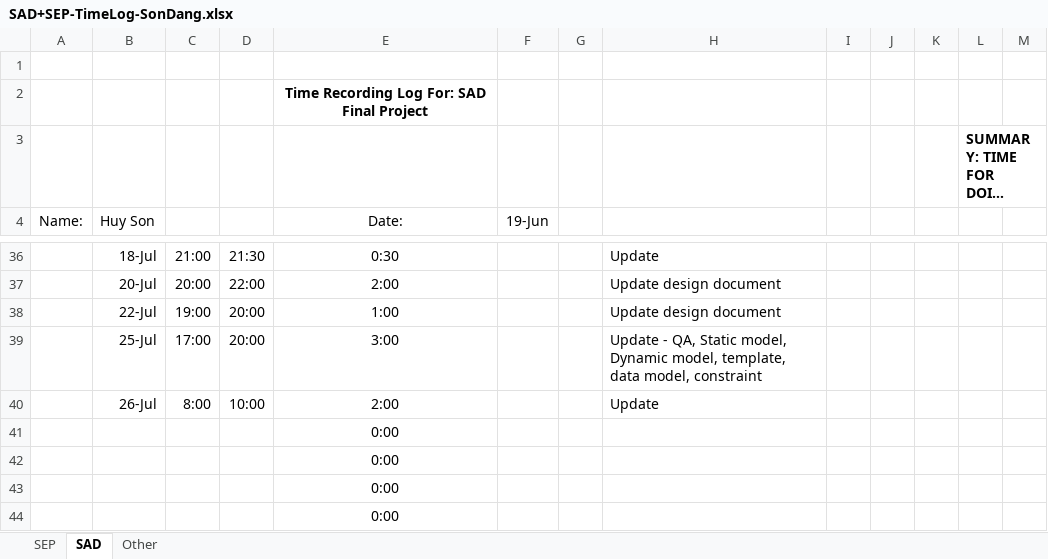
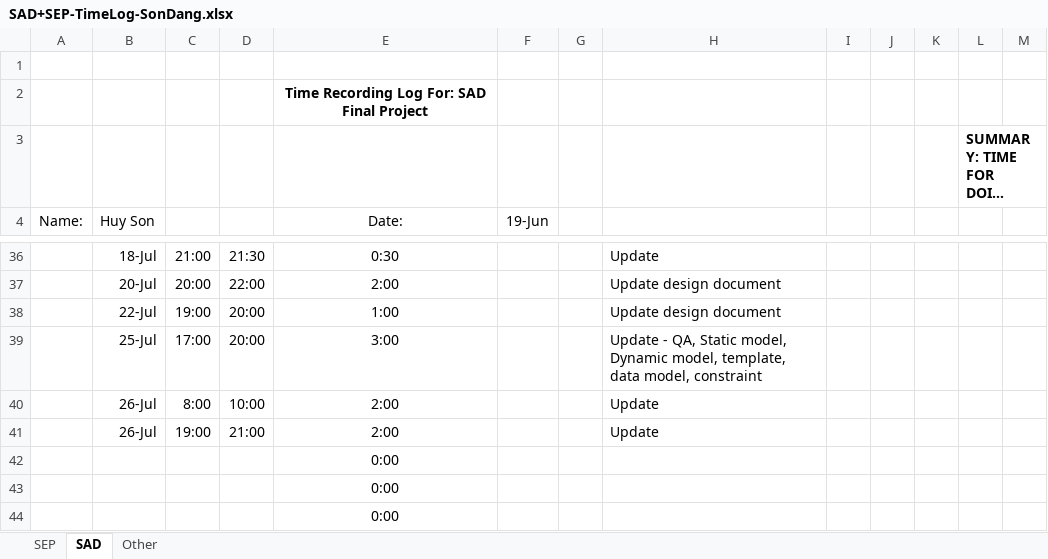
Before and after one commit to T138384/vlu-k15t1-team11, an Excel workbook: SAD - Software Architecture & Design/Rework/SAD+SEP-TimeLog-SonDang.xlsx, sheet SAD, drawn as a sheet; only a part is shown, gaps mark what is left out; long unchanged cells end in …; values as stored, in another font and other column widths than the file's, no borders; removed rows and columns are numbered as before the commit, all else as after; the diff names each change by its address in the sheet, - before the commit and + after, or states it on an @@ line.

```diff
--- a/SAD - Software Architecture & Design/Rework/SAD+SEP-TimeLog-SonDang.xlsx (sheet SAD)
+++ b/SAD - Software Architecture & Design/Rework/SAD+SEP-TimeLog-SonDang.xlsx (sheet SAD)
-row 41:  |  |  |  | 0:00
+row 41:  | 26-Jul | 19:00 | 21:00 | 2:00 |  |  | Update
```
Also changed, not shown: 3 other files.
